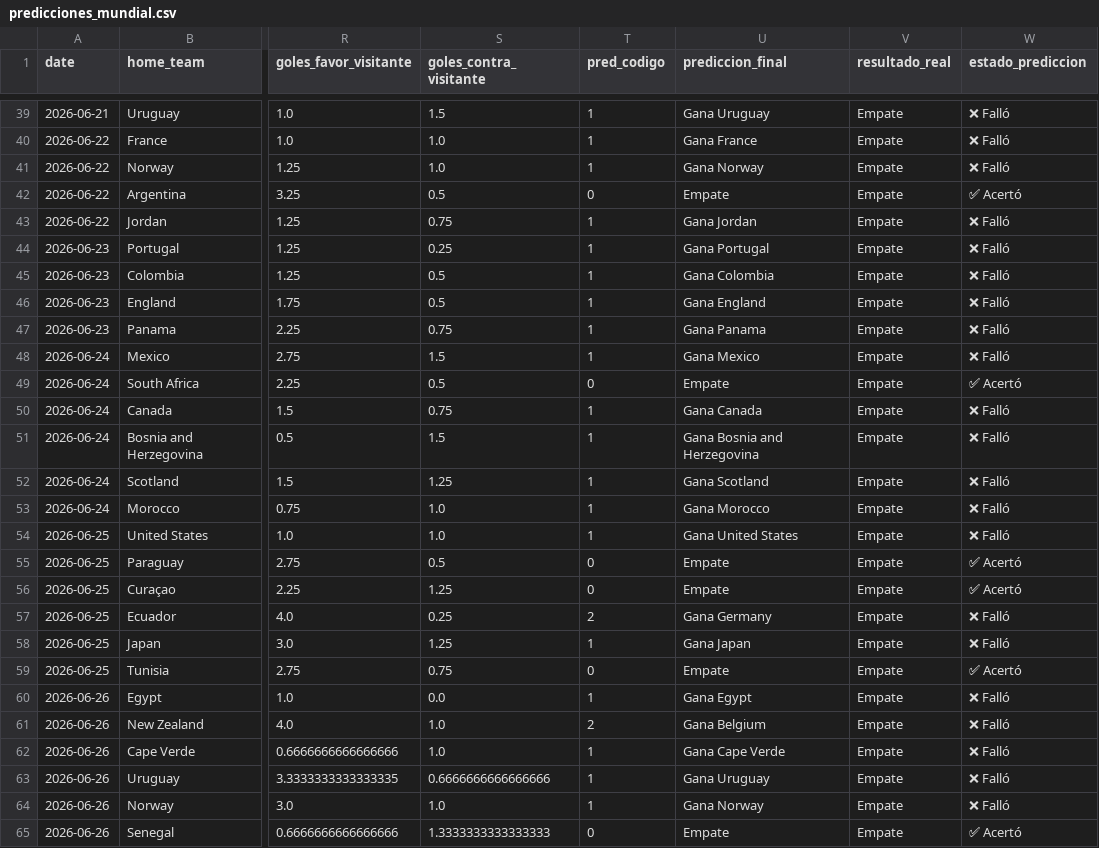
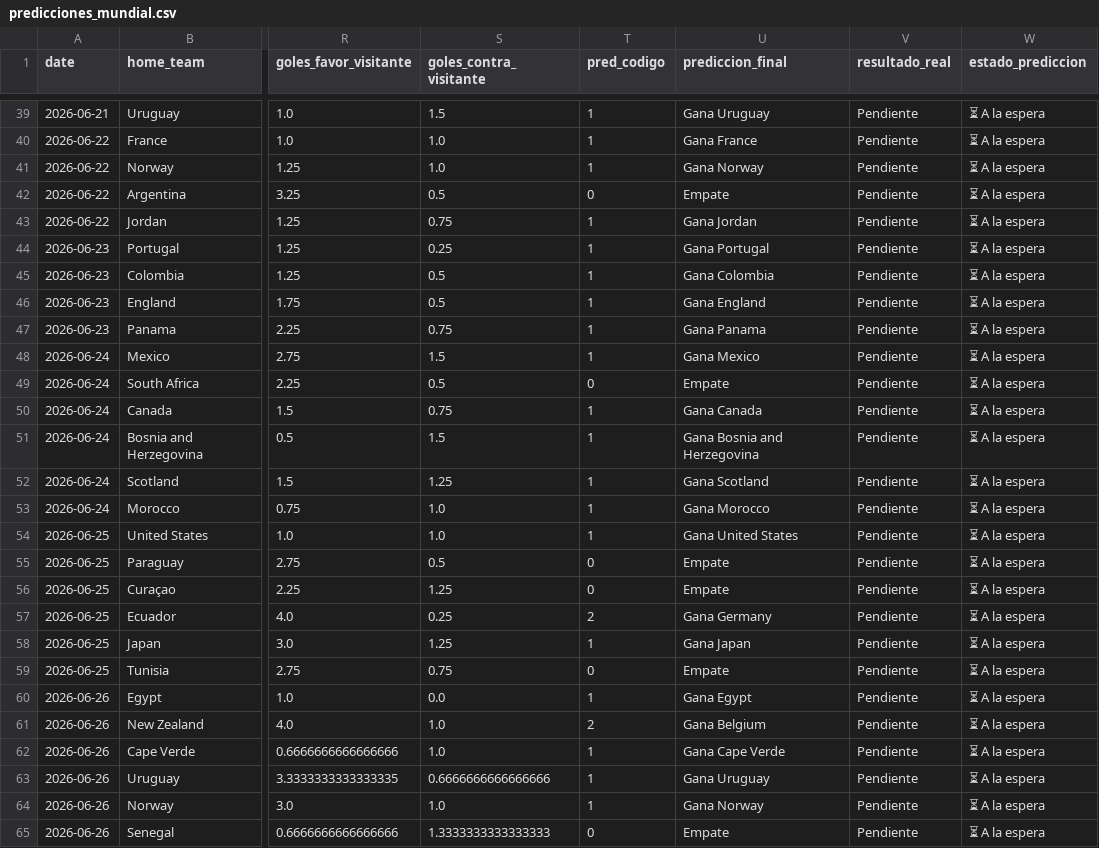
Before and after one commit to mishelyD/modelo_predictivo_mundial, a CSV file: predicciones_mundial.csv, drawn as a sheet; only a part is shown, gaps mark what is left out; the diff covers the shown part only; the diff names each change by its address in the sheet, - before the commit and + after, or states it on an @@ line.

```diff
--- a/predicciones_mundial.csv
+++ b/predicciones_mundial.csv
-V39:V65 (resultado_real): Empate
+V39:V65 (resultado_real): Pendiente
-W39:W41 (estado_prediccion): ❌ Falló
+W39:W41 (estado_prediccion): ⏳ A la espera
-W42 (estado_prediccion): ✅ Acertó
+W42 (estado_prediccion): ⏳ A la espera
-W43:W48 (estado_prediccion): ❌ Falló
+W43:W48 (estado_prediccion): ⏳ A la espera
-W49 (estado_prediccion): ✅ Acertó
+W49 (estado_prediccion): ⏳ A la espera
-W50:W54 (estado_prediccion): ❌ Falló
+W50:W54 (estado_prediccion): ⏳ A la espera
-W55:W56 (estado_prediccion): ✅ Acertó
+W55:W56 (estado_prediccion): ⏳ A la espera
-W57:W58 (estado_prediccion): ❌ Falló
+W57:W58 (estado_prediccion): ⏳ A la espera
-W59 (estado_prediccion): ✅ Acertó
+W59 (estado_prediccion): ⏳ A la espera
-W60:W64 (estado_prediccion): ❌ Falló
+W60:W64 (estado_prediccion): ⏳ A la espera
-W65 (estado_prediccion): ✅ Acertó
+W65 (estado_prediccion): ⏳ A la espera
```
Also changed, not shown: 66 edited cells elsewhere in this file, 1 other file.
